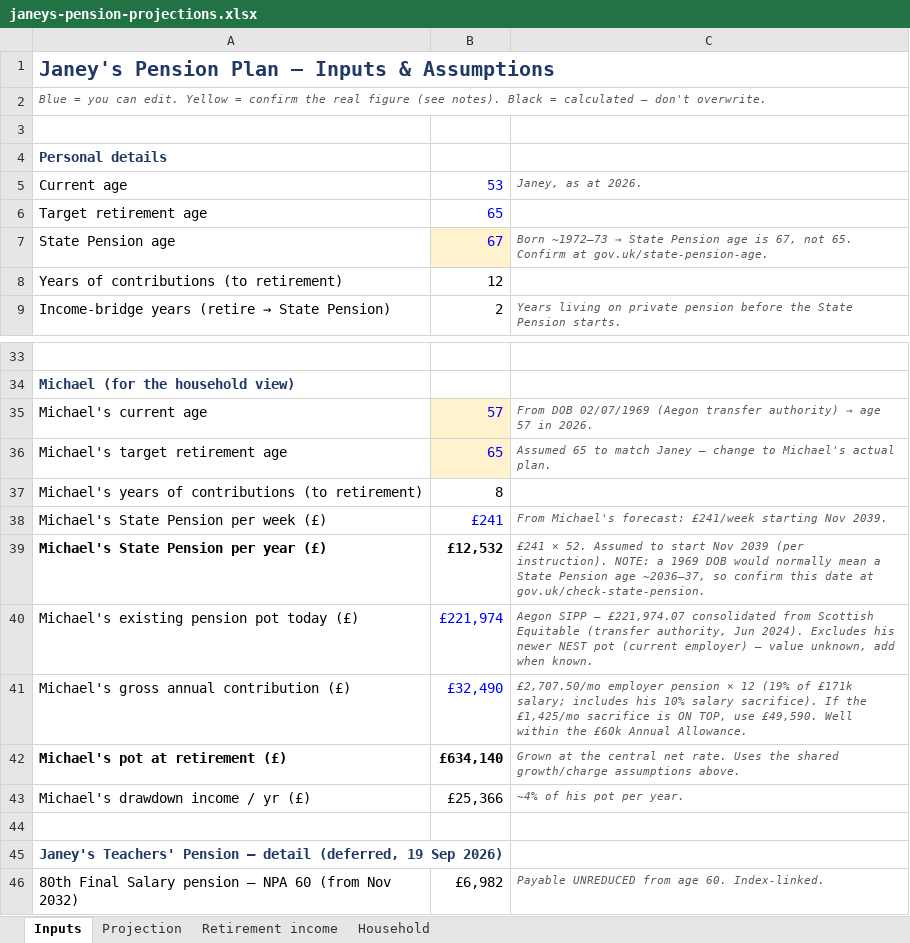
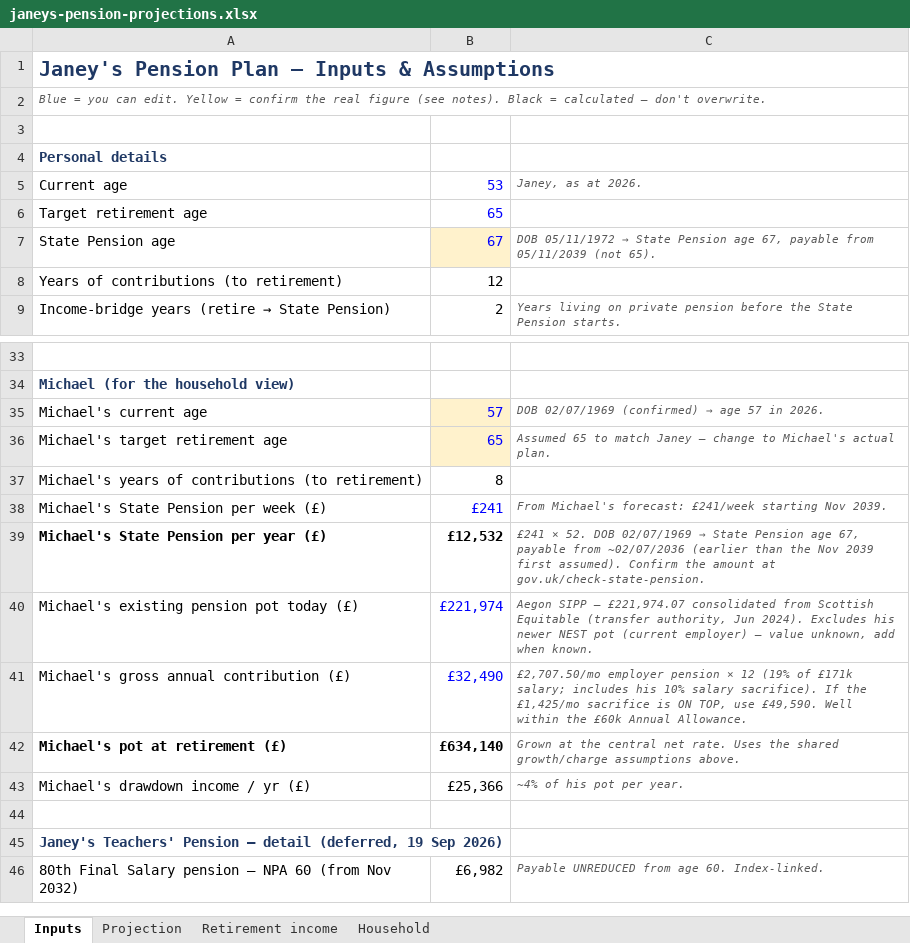
Before and after one commit to rodwellmichael-svg/claude-personal, an Excel workbook: janeys-pension-plan/janeys-pension-projections.xlsx, sheet Inputs, drawn as a sheet; only a part is shown, gaps mark what is left out; values as stored, in another font and other column widths than the file's, no borders; the diff names each change by its address in the sheet, - before the commit and + after, or states it on an @@ line.

```diff
--- a/janeys-pension-plan/janeys-pension-projections.xlsx (sheet Inputs)
+++ b/janeys-pension-plan/janeys-pension-projections.xlsx (sheet Inputs)
@@ C7: Born ~1972–73 → State Pension age is 67, not 65. Confirm at gov.uk/state-pension-age. → DOB 05/11/1972 → State Pension age 67, payable from 05/11/2039 (not 65). @@
@@ C35: From DOB 02/07/1969 (Aegon transfer authority) → age… → DOB 02/07/1969 (confirmed) → age… @@
@@ C39: …× 52. Assumed to start Nov 2039 (per instruction). NOTE: a 1969 DOB would normally mean a State Pension age ~2036–37, so confirm this date at gov.uk/check-state-pension. → …× 52. DOB 02/07/1969 → State Pension age 67, payable from ~02/07/2036 (earlier than the Nov 2039 first assumed). Confirm the amount at gov.uk/check-state-pension. @@
```
Also changed, not shown: 2 other files.
